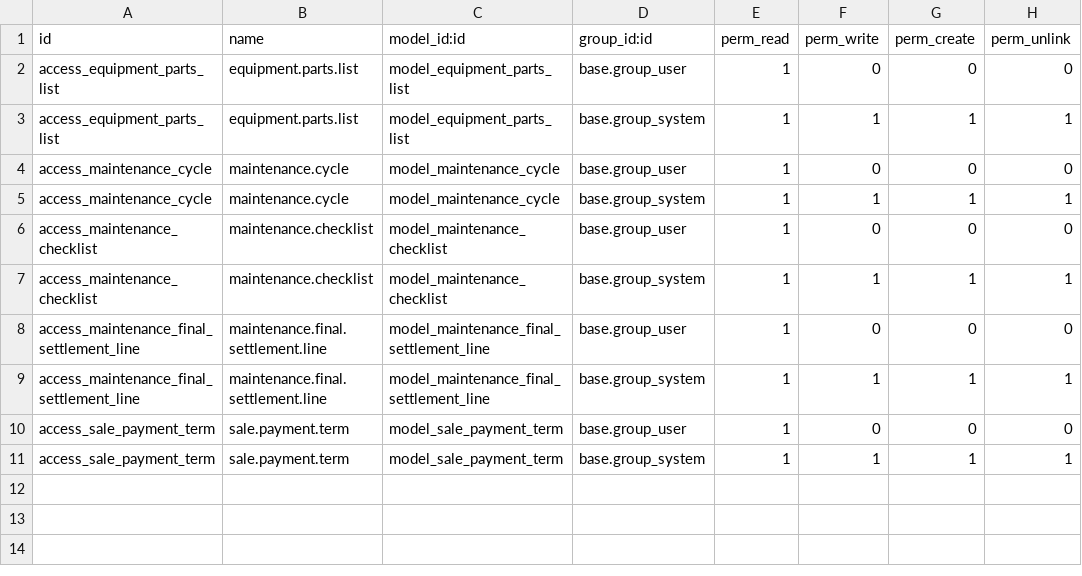
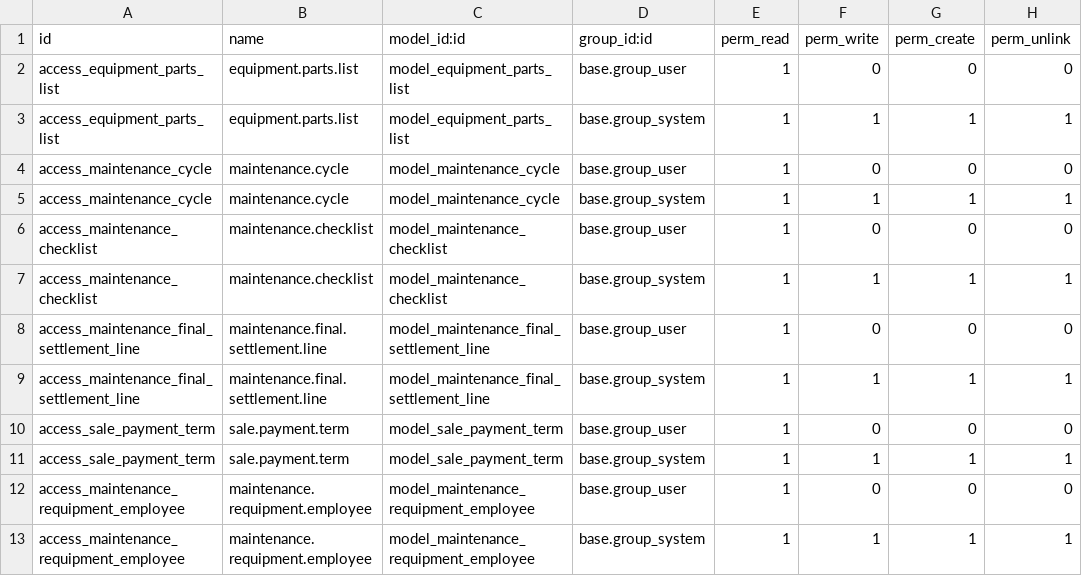
Before and after one commit to dautienthuy/tderp, a CSV file: project/td_module/security/ir.model.access.csv, drawn as a sheet.

```diff
--- a/project/td_module/security/ir.model.access.csv
+++ b/project/td_module/security/ir.model.access.csv
@@ -11 +11,3 @@ access_sale_payment_term,sale.payment.term,model_sale_payment_term,base.group_us
 access_sale_payment_term,sale.payment.term,model_sale_payment_term,base.group_system,1,1,1,1
+access_maintenance_requipment_employee,maintenance.requipment.employee,model_maintenance_requipment_employee,base.group_user,1,0,0,0
+access_maintenance_requipment_employee,maintenance.requipment.employee,model_maintenance_requipment_employee,base.group_system,1,1,1,1
```
Also changed, not shown: 5 other files.
